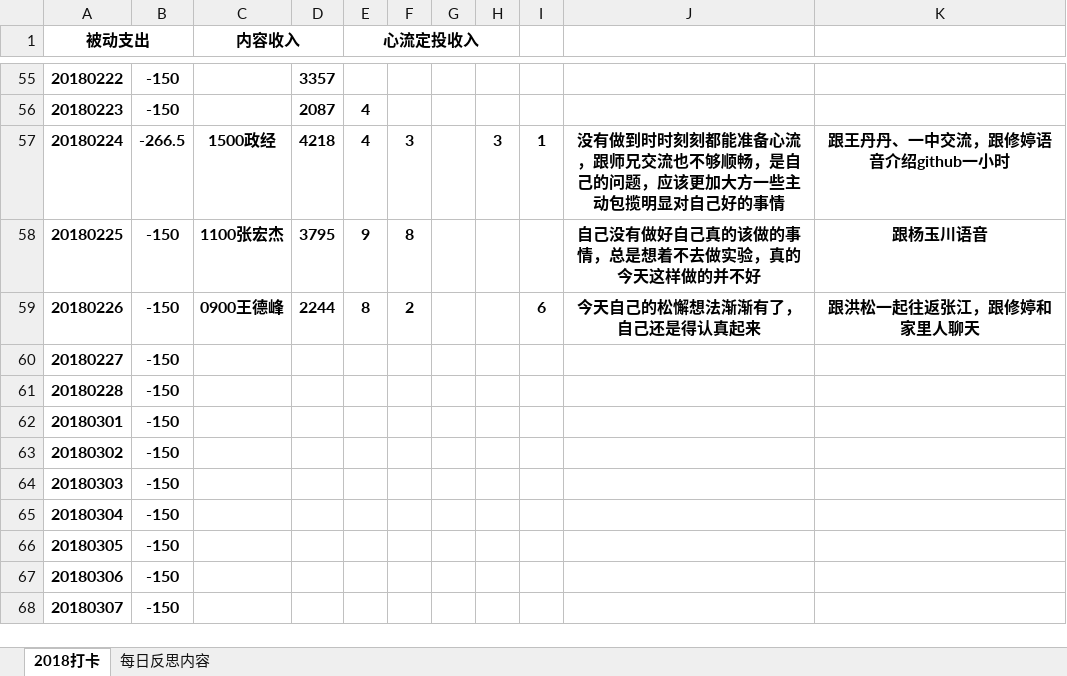
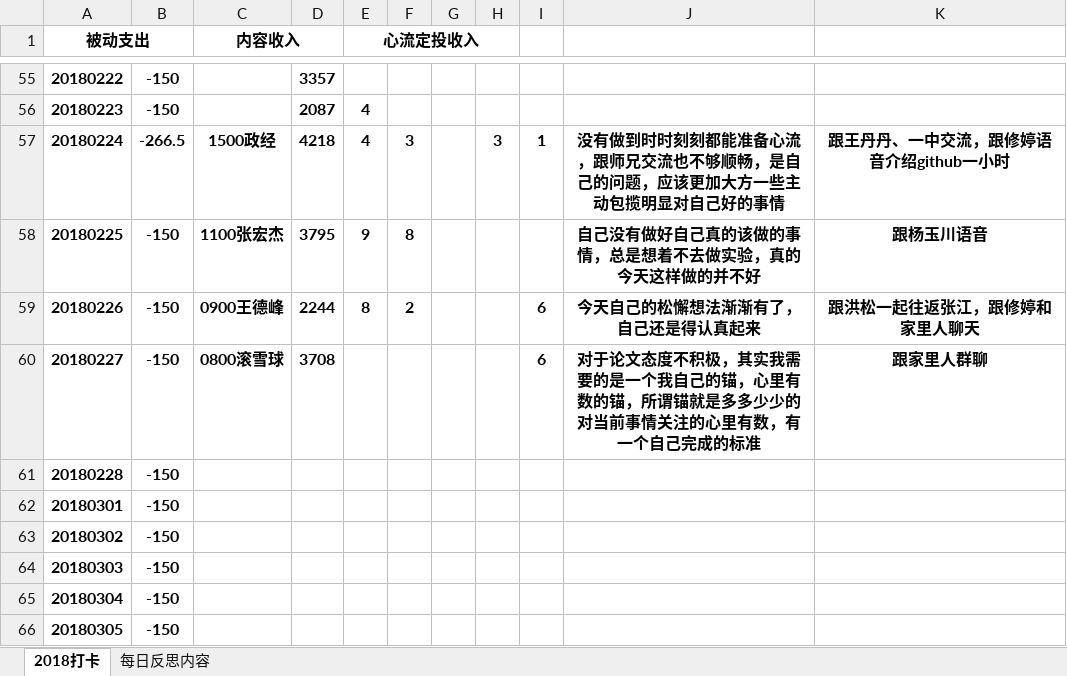
Before and after one commit to HanYouyang/GrowUp2018, an Excel workbook: 心流积累.xlsx, sheet 2018打卡, drawn as a sheet; only a part is shown, gaps mark what is left out; the shorter side is filled out with more unchanged rows; values as stored, in another font and other column widths than the file's, no borders; the diff names each change by its address in the sheet, - before the commit and + after, or states it on an @@ line.

```diff
--- a/心流积累.xlsx (sheet 2018打卡)
+++ b/心流积累.xlsx (sheet 2018打卡)
-C60 (内容收入): (empty)
+C60 (内容收入): 0800滚雪球
-D60: (empty)
+D60: 3708
-I60: (empty)
+I60: 6
-J60: (empty)
+J60: 对于论文态度不积极，其实我需要的是一个我自己的锚，心里有数的锚，所谓锚就是多多少少的对当前事情关注的心里有数，有一个自己完成的标准
-K60: (empty)
+K60: 跟家里人群聊
```
Also changed, not shown: 41 other files.
